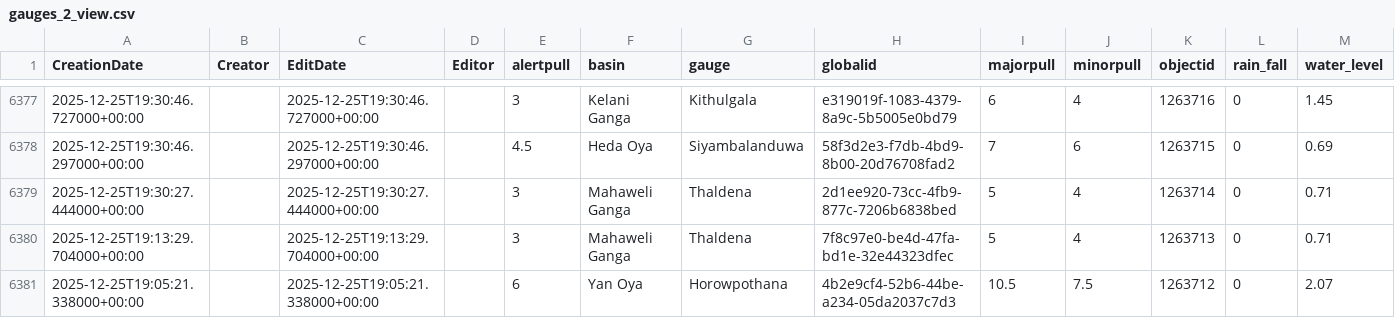
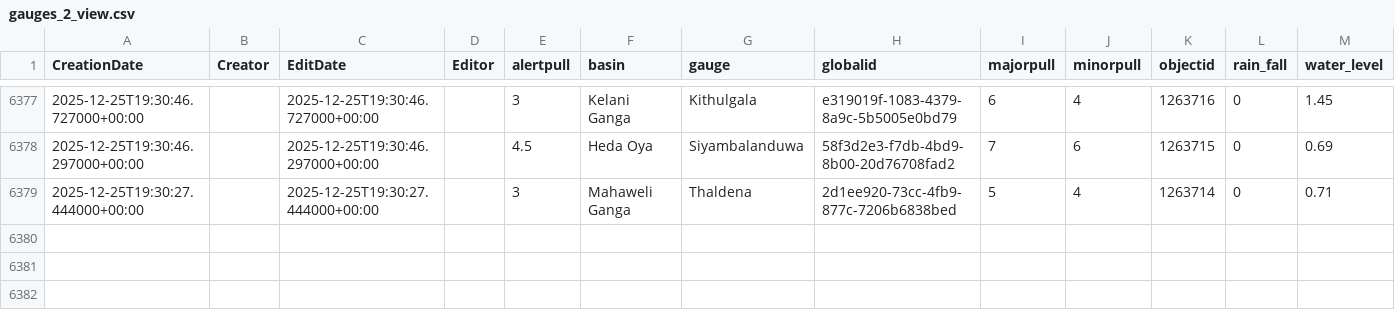
Before and after one commit to enigmazero-net/rise-lk-flood-data, a CSV file: data/gauges_2_view.csv, drawn as a sheet; only a part is shown, gaps mark what is left out; the diff names each change by its address in the sheet, - before the commit and + after, or states it on an @@ line.

```diff
--- a/data/gauges_2_view.csv
+++ b/data/gauges_2_view.csv
-row 6380: 2025-12-25T19:13:29.704000+00:00 |  | 2025-12-25T19:13:29.704000+00:00 |  | 3 | Mahaweli Ganga | Thaldena | 7f8c97e0-be4d-47fa-bd1e-32e44323dfec | 5 | 4 | 1263713 | 0 | 0.71
-row 6381: 2025-12-25T19:05:21.338000+00:00 |  | 2025-12-25T19:05:21.338000+00:00 |  | 6 | Yan Oya | Horowpothana | 4b2e9cf4-52b6-44be-a234-05da2037c7d3 | 10.5 | 7.5 | 1263712 | 0 | 2.07
```
Also changed, not shown: 1 other file.
